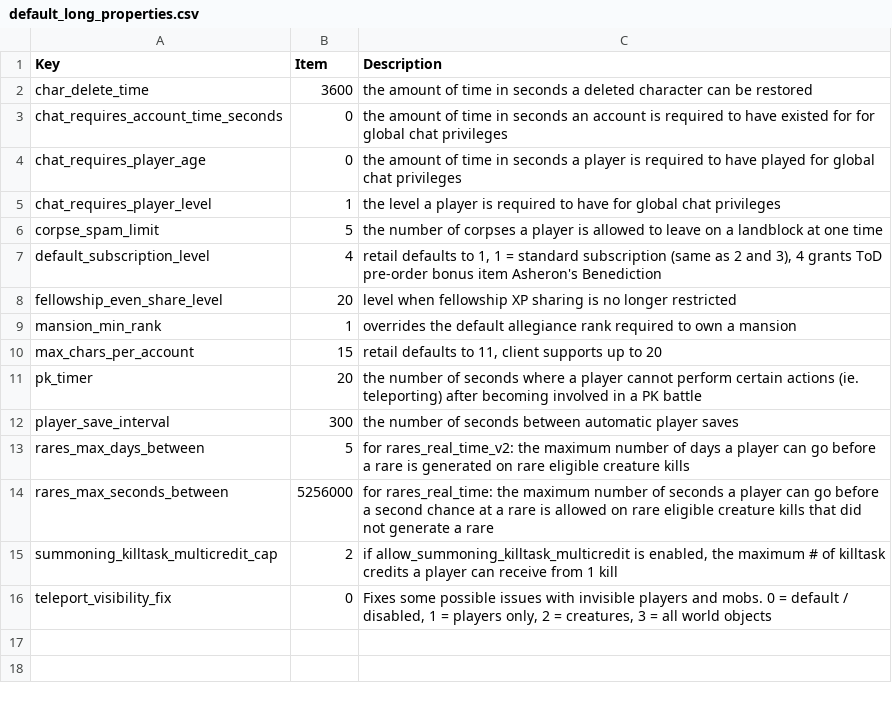
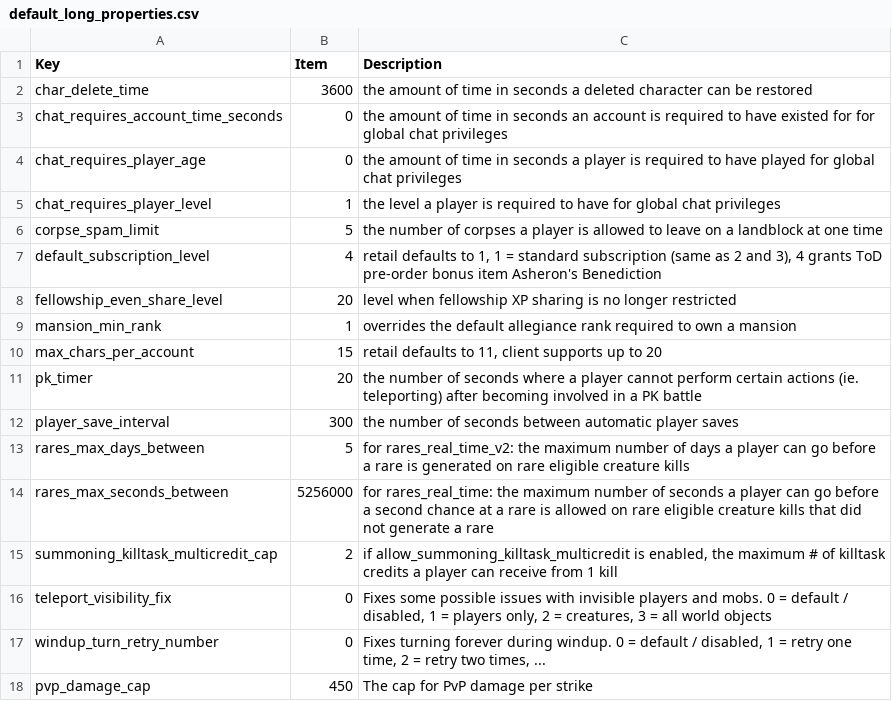
Before and after one commit to pourtide/ACE, a CSV file: Source/ACE.Server/default_long_properties.csv, drawn as a sheet.

Commit message:
updated: default csv properties

```diff
--- a/Source/ACE.Server/default_long_properties.csv
+++ b/Source/ACE.Server/default_long_properties.csv
@@ -16 +16,3 @@ summoning_killtask_multicredit_cap,2,"if allow_summoning_killtask_multicredit is
 teleport_visibility_fix,0,"Fixes some possible issues with invisible players and mobs. 0 = default / disabled, 1 = players only, 2 = creatures, 3 = all world objects"
+windup_turn_retry_number,0,"Fixes turning forever during windup. 0 = default / disabled, 1 = retry one time, 2 = retry two times, ..."
+pvp_damage_cap,450,The cap for PvP damage per strike
```
Also changed, not shown: Source/ACE.Server/default_string_properties.csv, 2 other files.
